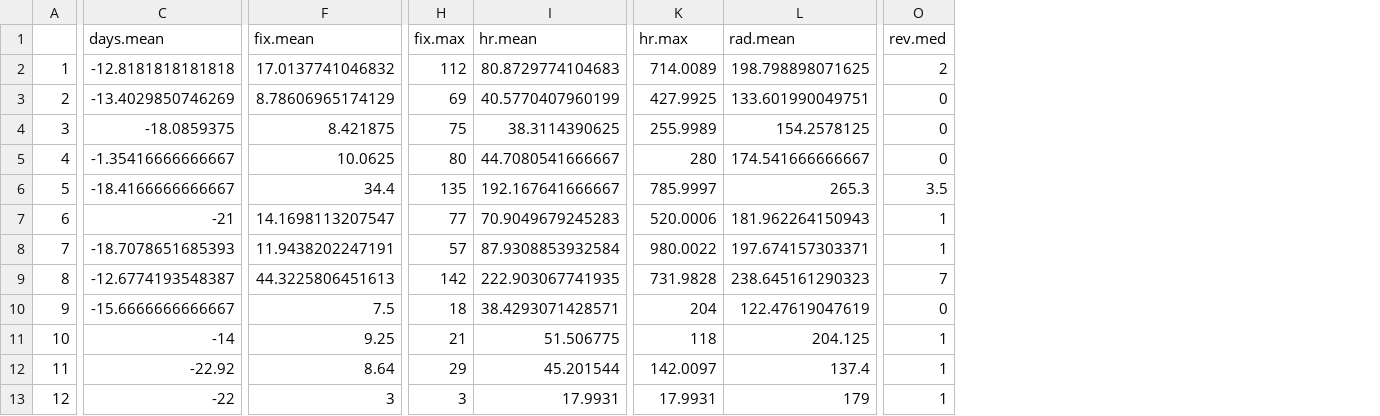
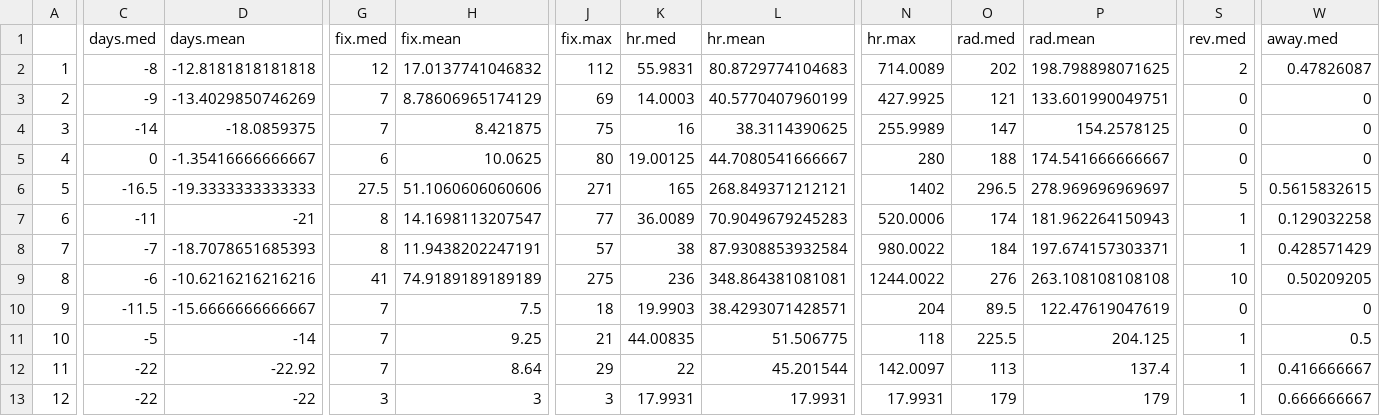
Before and after one commit to CMProkopenko/wolf_clusters, a CSV file: results/rmnp_inv.csv, drawn as a sheet; only a part is shown, gaps mark what is left out; addresses are those after the commit; the diff covers the shown part only; the diff names each change by its address in the sheet, - before the commit and + after, or states it on an @@ line.

```diff
--- a/results/rmnp_inv.csv
+++ b/results/rmnp_inv.csv
+column C (days.med), rows 2-13: -8 | -9 | -14 | 0 | -16.5 | -11 | -7 | -6 | -11.5 | -5 | -22 | -22
+column G (fix.med), rows 2-13: 12 | 7 | 7 | 6 | 27.5 | 8 | 8 | 41 | 7 | 7 | 7 | 3
+column K (hr.med), rows 2-13: 55.9831 | 14.0003 | 16 | 19.00125 | 165 | 36.0089 | 38 | 236 | 19.9903 | 44.00835 | 22 | 17.9931
+column O (rad.med), rows 2-13: 202 | 121 | 147 | 188 | 296.5 | 174 | 184 | 276 | 89.5 | 225.5 | 113 | 179
+column W (away.med), rows 2-13: 0.47826087 | 0 | 0 | 0 | 0.5615832615 | 0.129032258 | 0.428571429 | 0.50209205 | 0 | 0.5 | 0.416666667 | 0.666666667
-D6 (days.mean): -18.4166666666667
+D6 (days.mean): -19.3333333333333
-H6 (fix.mean): 34.4
+H6 (fix.mean): 51.1060606060606
-J6 (fix.max): 135
+J6 (fix.max): 271
-L6 (hr.mean): 192.167641666667
+L6 (hr.mean): 268.849371212121
-N6 (hr.max): 785.9997
+N6 (hr.max): 1402
-P6 (rad.mean): 265.3
+P6 (rad.mean): 278.969696969697
-S6 (rev.med): 3.5
+S6 (rev.med): 5
-D9 (days.mean): -12.6774193548387
+D9 (days.mean): -10.6216216216216
-H9 (fix.mean): 44.3225806451613
+H9 (fix.mean): 74.9189189189189
-J9 (fix.max): 142
+J9 (fix.max): 275
-L9 (hr.mean): 222.903067741935
+L9 (hr.mean): 348.864381081081
-N9 (hr.max): 731.9828
+N9 (hr.max): 1244.0022
-P9 (rad.mean): 238.645161290323
+P9 (rad.mean): 263.108108108108
-S9 (rev.med): 7
+S9 (rev.med): 10
```
Also changed, not shown: 9 edited cells elsewhere in this file, results/gha26_inv.csv, results/gha26_inv2.csv, 31 other files.
